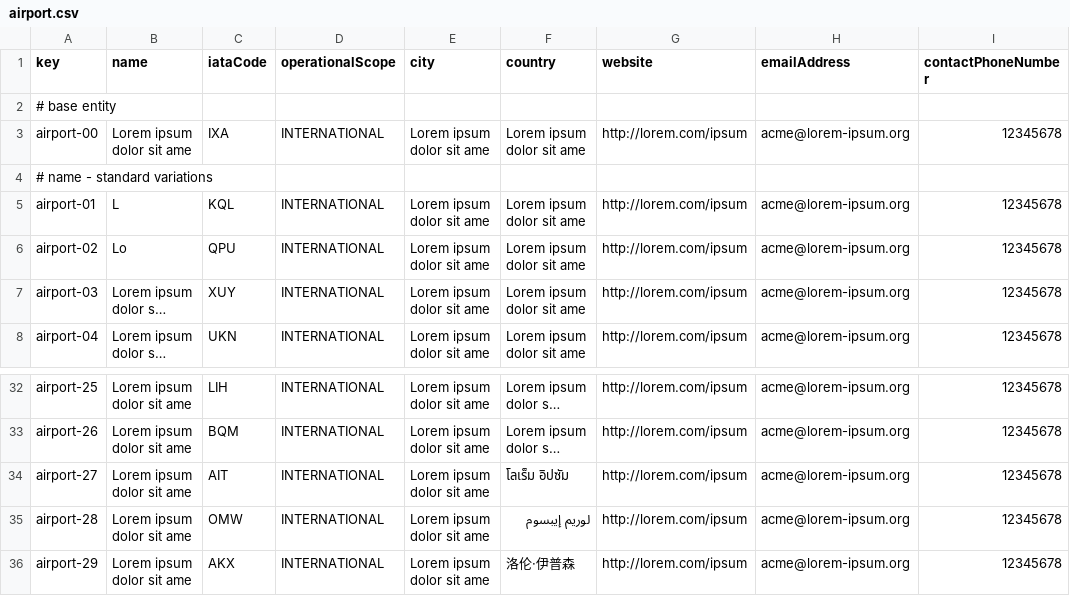
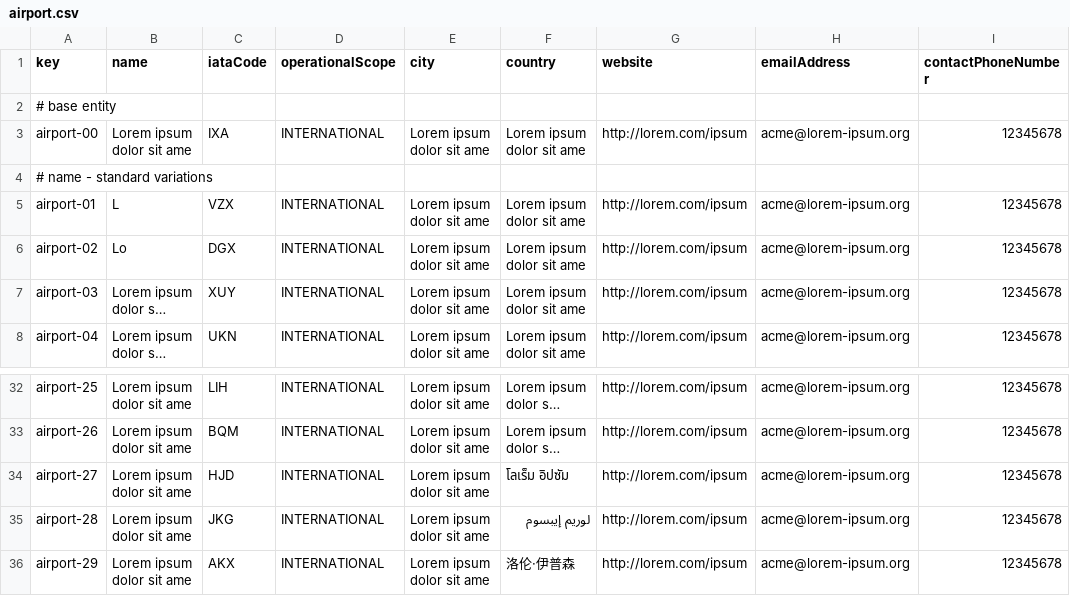
Before and after one commit to C1-036/Acme-ANS-D04, a CSV file: src/main/resources/WEB-INF/data/sample/airport.csv, drawn as a sheet; only a part is shown, gaps mark what is left out; long unchanged cells end in …; the diff names each change by its address in the sheet, - before the commit and + after, or states it on an @@ line.

```diff
--- a/src/main/resources/WEB-INF/data/sample/airport.csv
+++ b/src/main/resources/WEB-INF/data/sample/airport.csv
-C5 (iataCode): KQL
+C5 (iataCode): VZX
-C6 (iataCode): QPU
+C6 (iataCode): DGX
-C34 (iataCode): AIT
+C34 (iataCode): HJD
-C35 (iataCode): OMW
+C35 (iataCode): JKG
```
Also changed, not shown: src/main/resources/WEB-INF/data/sample/airline.csv, src/main/resources/WEB-INF/data/sample/leg.csv.
